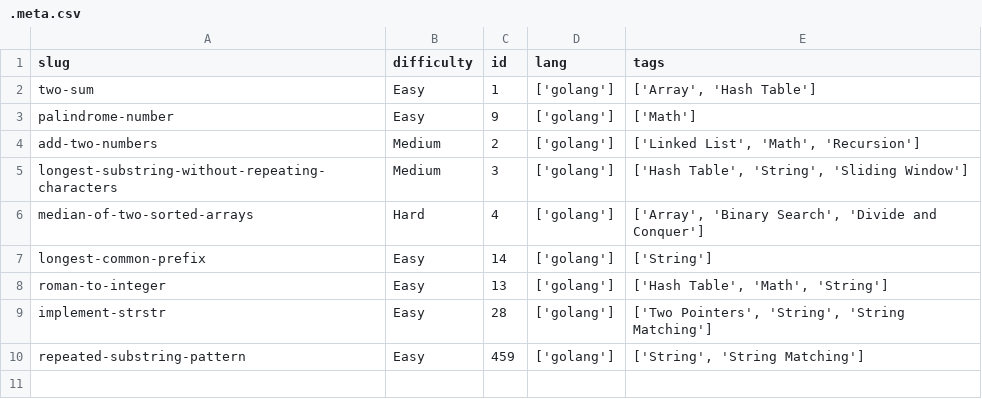
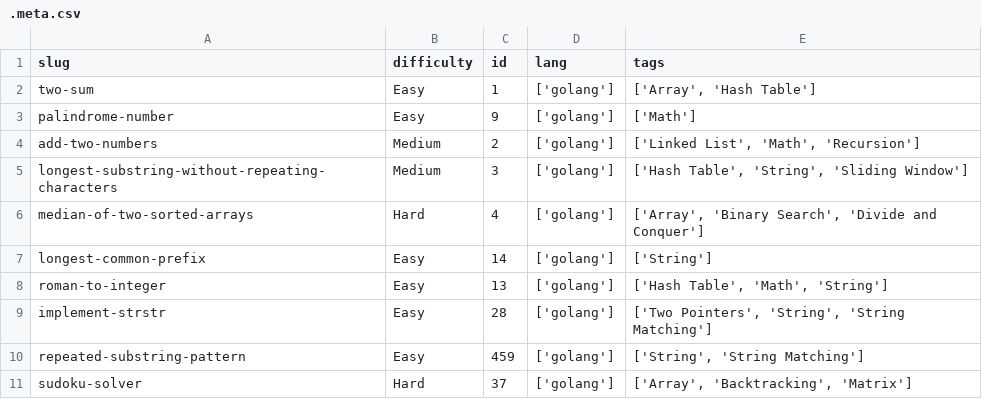
Before and after one commit to dimaglushkov/solutions, a CSV file: leetcode/.meta.csv, drawn as a sheet; the diff names each change by its address in the sheet, - before the commit and + after, or states it on an @@ line.

Commit message:
Add sudoku-solver

```diff
--- a/leetcode/.meta.csv
+++ b/leetcode/.meta.csv
+row 11: sudoku-solver | Hard | 37 | ['golang'] | ['Array', 'Backtracking', 'Matrix']
```
Also changed, not shown: 2 other files.
